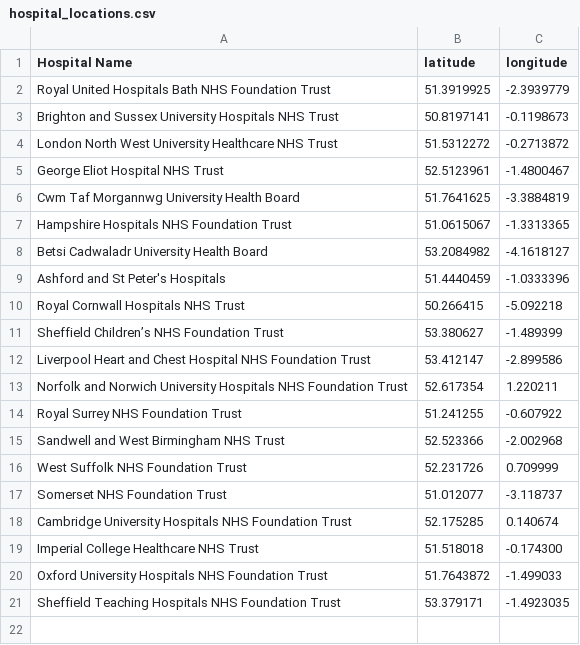
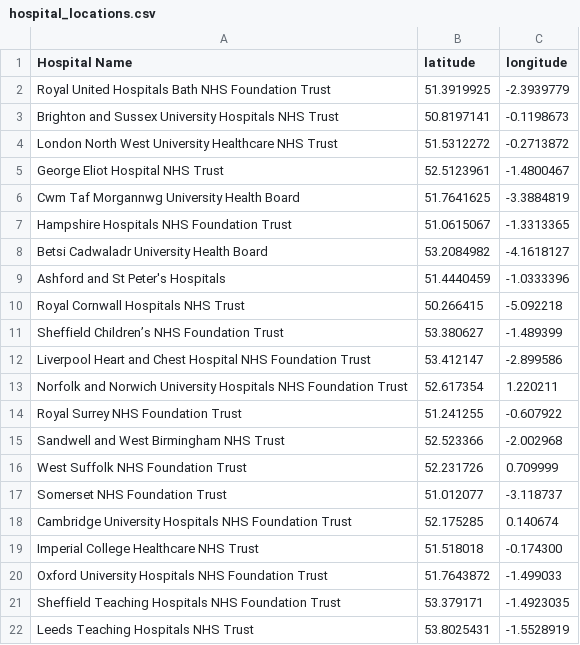
Before and after one commit to nhsx/covid-chest-imaging-database, a CSV file: docs/source/scripts/hospital_locations.csv, drawn as a sheet.

Commit message:
website: adding Leeds to the contributing sites

```diff
--- a/docs/source/scripts/hospital_locations.csv
+++ b/docs/source/scripts/hospital_locations.csv
@@ -21 +21,2 @@ Oxford University Hospitals NHS Foundation Trust,51.7643872,-1.499033
 Sheffield Teaching Hospitals NHS Foundation Trust,53.379171,-1.4923035
+Leeds Teaching Hospitals NHS Trust,53.8025431,-1.5528919
```
Also changed, not shown: 1 other file.
